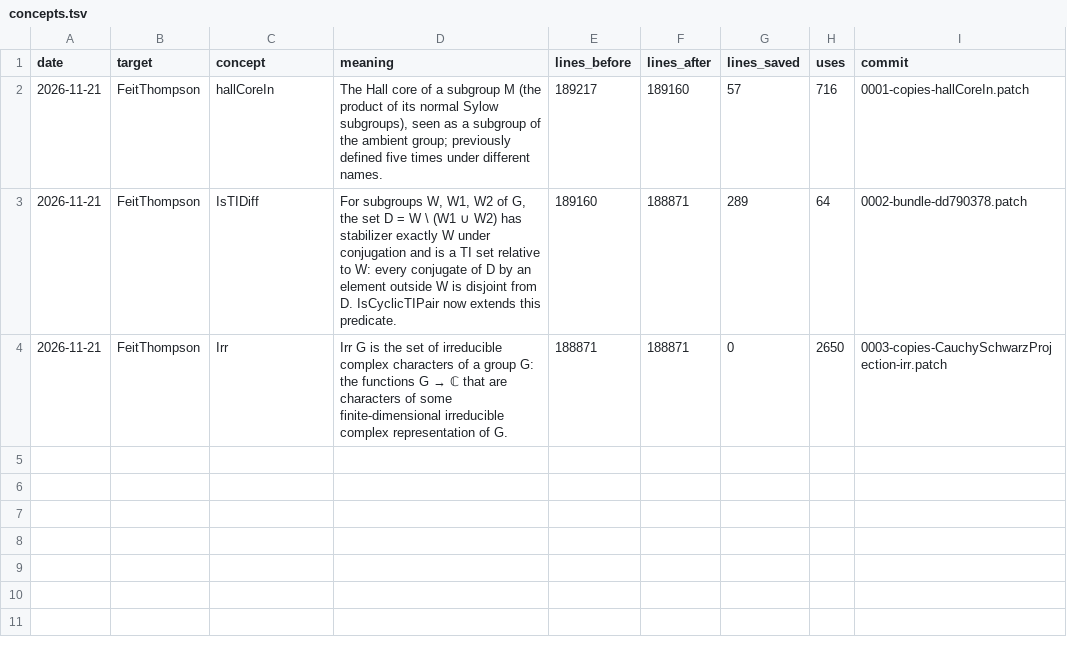
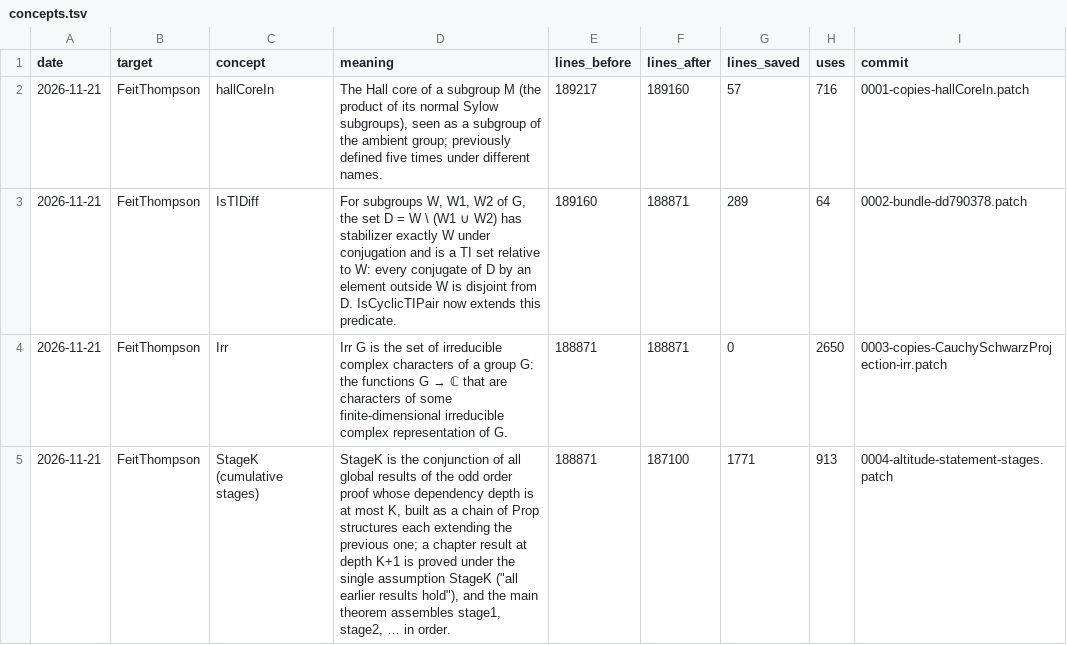
Before and after one commit to hora-algebra/concept-mining, a TSV file: data/ledger/concepts.tsv, drawn as a sheet.

```diff
--- a/data/ledger/concepts.tsv
+++ b/data/ledger/concepts.tsv
@@ -4 +4,2 @@ date	target	concept	meaning	lines_before	lines_after	lines_saved	uses	commit
 2026-11-21	FeitThompson	Irr	Irr G is the set of irreducible complex characters of a group G: the functions G → ℂ that are characters of some finite-dimensional irreducible complex representation of G.	188871	188871	0	2650	0003-copies-CauchySchwarzProjection-irr.patch
+2026-11-21	FeitThompson	StageK (cumulative stages)	StageK is the conjunction of all global results of the odd order proof whose dependency depth is at most K, built as a chain of Prop structures each extending the previous one; a chapter result at depth K+1 is proved under the single assumption StageK ("all earlier results hold"), and the main theorem assembles stage1, stage2, … in order.	188871	187100	1771	913	0004-altitude-statement-stages.patch
```
Also changed, not shown: data/ledger/contributions.tsv, data/ledger/history.tsv, 24 other files.
